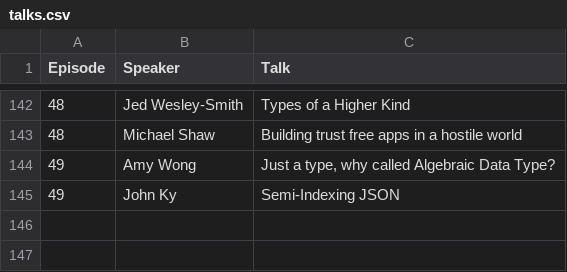
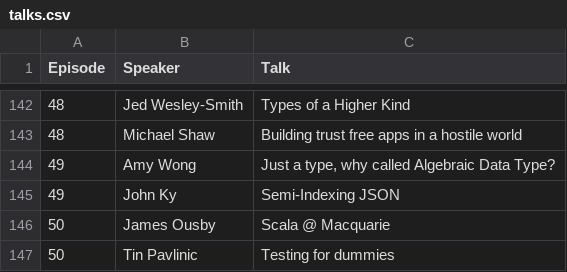
Before and after one commit to scalasyd/scalasyd, a CSV file: talks.csv, drawn as a sheet; only a part is shown, gaps mark what is left out.

Commit message:
Add talks from episode 50

```diff
--- a/talks.csv
+++ b/talks.csv
@@ -145 +145,3 @@ Episode,Speaker,Talk
 49,John Ky,"Semi-Indexing JSON"
+50,James Ousby,"Scala @ Macquarie"
+50,Tin Pavlinic,"Testing for dummies"
```
